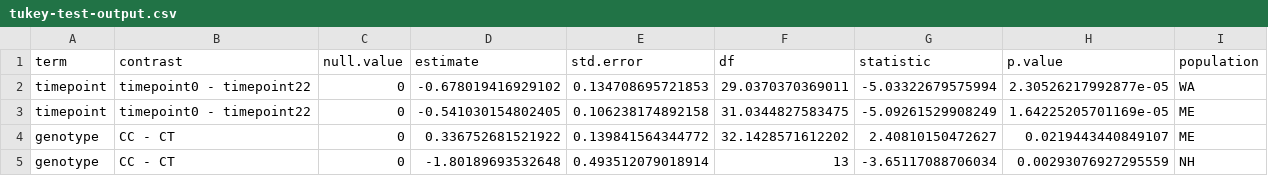
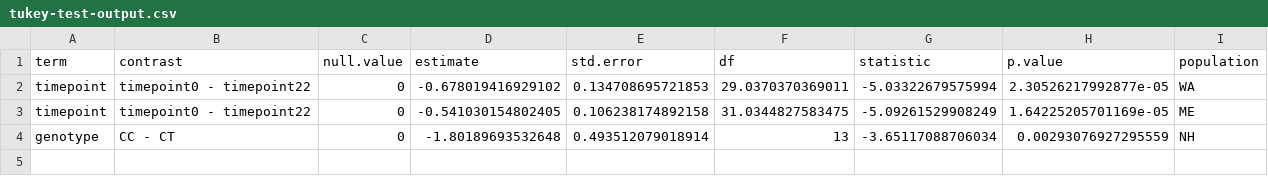
Before and after one commit to yaaminiv/cold-green-crab, a CSV file: output/mult-pop-heat/03-TTR-analysis/tukey-test-output.csv, drawn as a sheet; the diff names each change by its address in the sheet, - before the commit and + after, or states it on an @@ line.

Commit message:
save tukey test output

```diff
--- a/output/mult-pop-heat/03-TTR-analysis/tukey-test-output.csv
+++ b/output/mult-pop-heat/03-TTR-analysis/tukey-test-output.csv
-row 4: genotype | CC - CT | 0 | 0.336752681521922 | 0.139841564344772 | 32.1428571612202 | 2.40810150472627 | 0.0219443440849107 | ME
```
Also changed, not shown: 1 other file.
